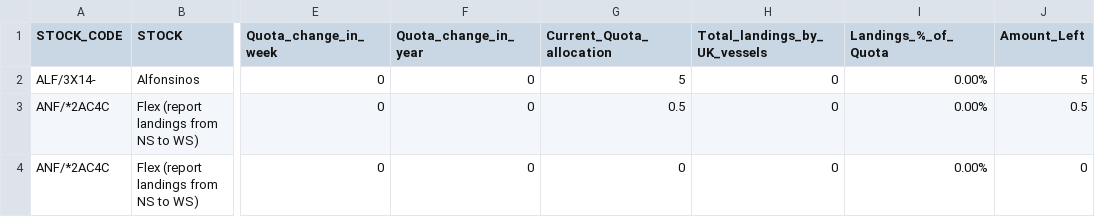
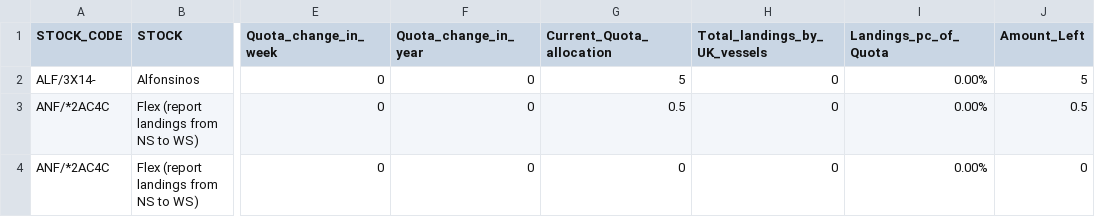
Before and after one commit to ggcutler/graphcampaigndata, a CSV file: Area_4_6__Major_Pelagic__Deep_Sea___Faroes_Quota_Uptake_Reports_during_2025__as_at_17th_September_2025.csv, drawn as a sheet; only a part is shown, gaps mark what is left out; the diff names each change by its address in the sheet, - before the commit and + after, or states it on an @@ line.

Commit message:
Update Area_4_6__Major_Pelagic__Deep_Sea___Faroes_Quota_Uptake_Reports_during_2025__as_at_17th_September_2025.csv

```diff
--- a/Area_4_6__Major_Pelagic__Deep_Sea___Faroes_Quota_Uptake_Reports_during_2025__as_at_17th_September_2025.csv
+++ b/Area_4_6__Major_Pelagic__Deep_Sea___Faroes_Quota_Uptake_Reports_during_2025__as_at_17th_September_2025.csv
-I1: Landings_%_of_Quota
+I1: Landings_pc_of_Quota
```
